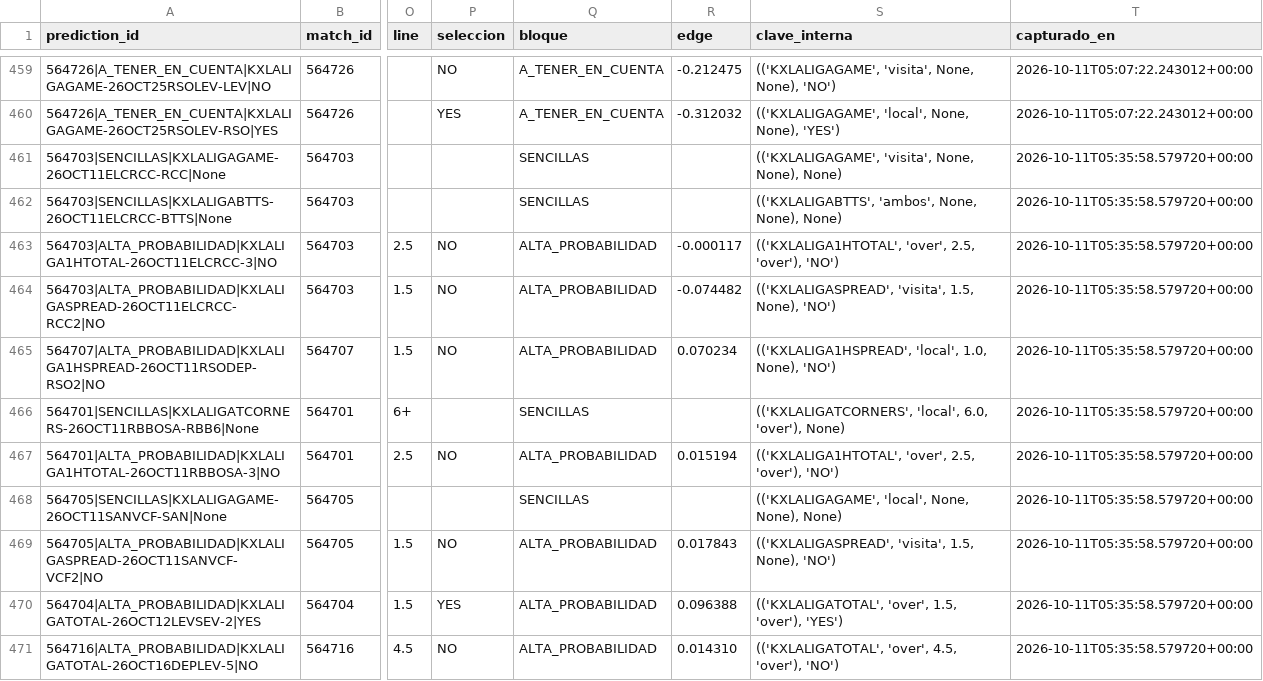
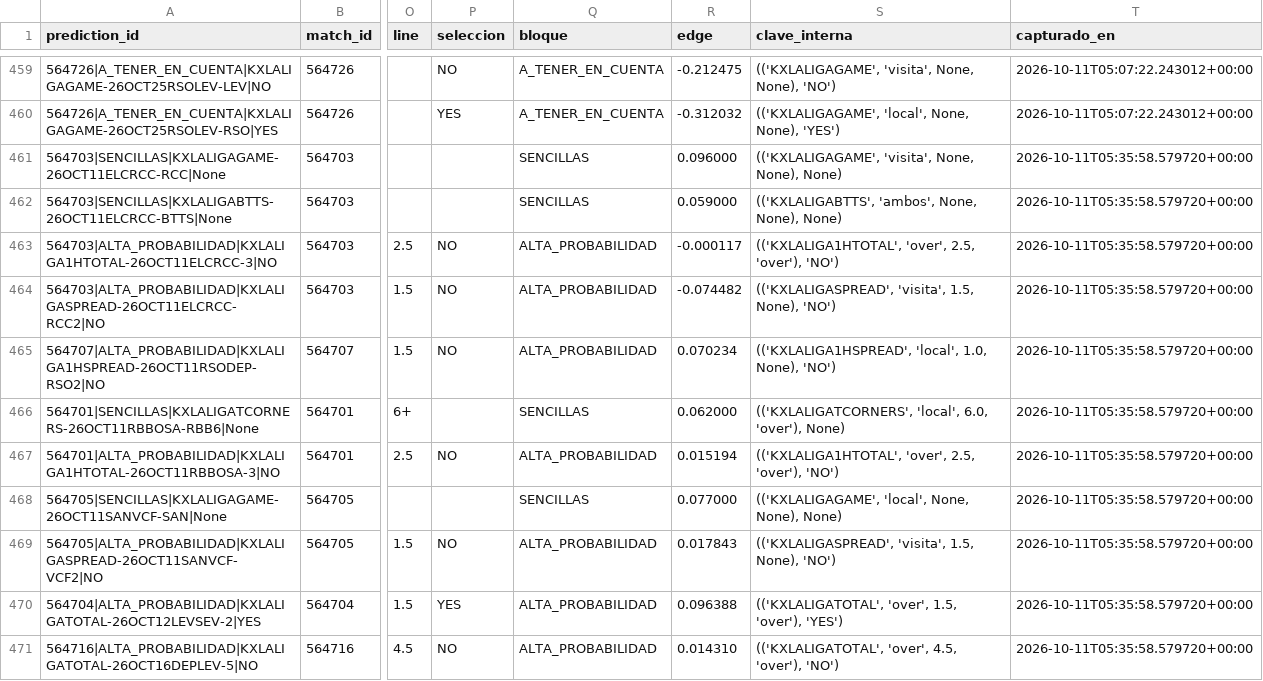
Before and after one commit to fall2606/predicciones, a CSV file: predicciones_laliga.csv, drawn as a sheet; only a part is shown, gaps mark what is left out; the diff names each change by its address in the sheet, - before the commit and + after, or states it on an @@ line.

Commit message:
Actualizar predicciones y liquidaciones oficiales

```diff
--- a/predicciones_laliga.csv
+++ b/predicciones_laliga.csv
-R461 (edge): (empty)
+R461 (edge): 0.096000
-R462 (edge): (empty)
+R462 (edge): 0.059000
-R466 (edge): (empty)
+R466 (edge): 0.062000
-R468 (edge): (empty)
+R468 (edge): 0.077000
```
